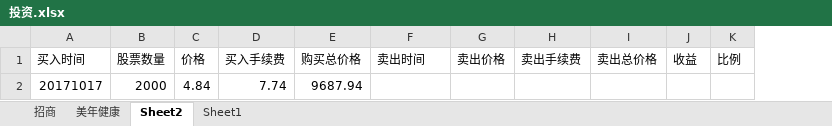
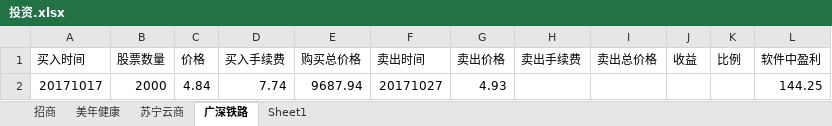
Before and after one commit to aixuebo/ReadFile, an Excel workbook: document/股票/投资.xlsx, sheet 广深铁路, drawn as a sheet; values as stored, in another font and other column widths than the file's, no borders; the diff names each change by its address in the sheet, - before the commit and + after, or states it on an @@ line.

```diff
--- a/document/股票/投资.xlsx (sheet 广深铁路)
+++ b/document/股票/投资.xlsx (sheet 广深铁路)
-sheet tab: Sheet2
+sheet tab: 广深铁路
+sheet tab: 苏宁云商
+column L (软件中盈利), row 2: 144.25
-F2 (卖出时间): (empty)
+F2 (卖出时间): 20171027
-G2 (卖出价格): (empty)
+G2 (卖出价格): 4.93
```
Also changed, not shown: sheet 美年健康, document/股票/stock.xlsx, 3 other files.
